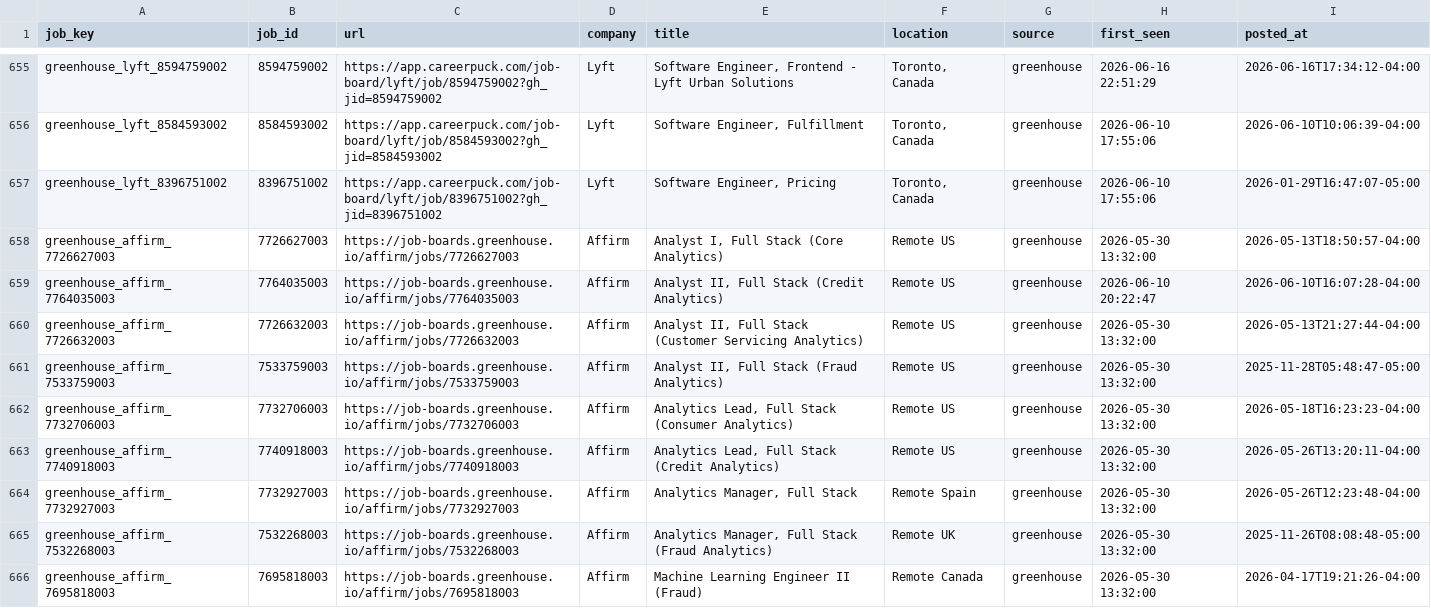
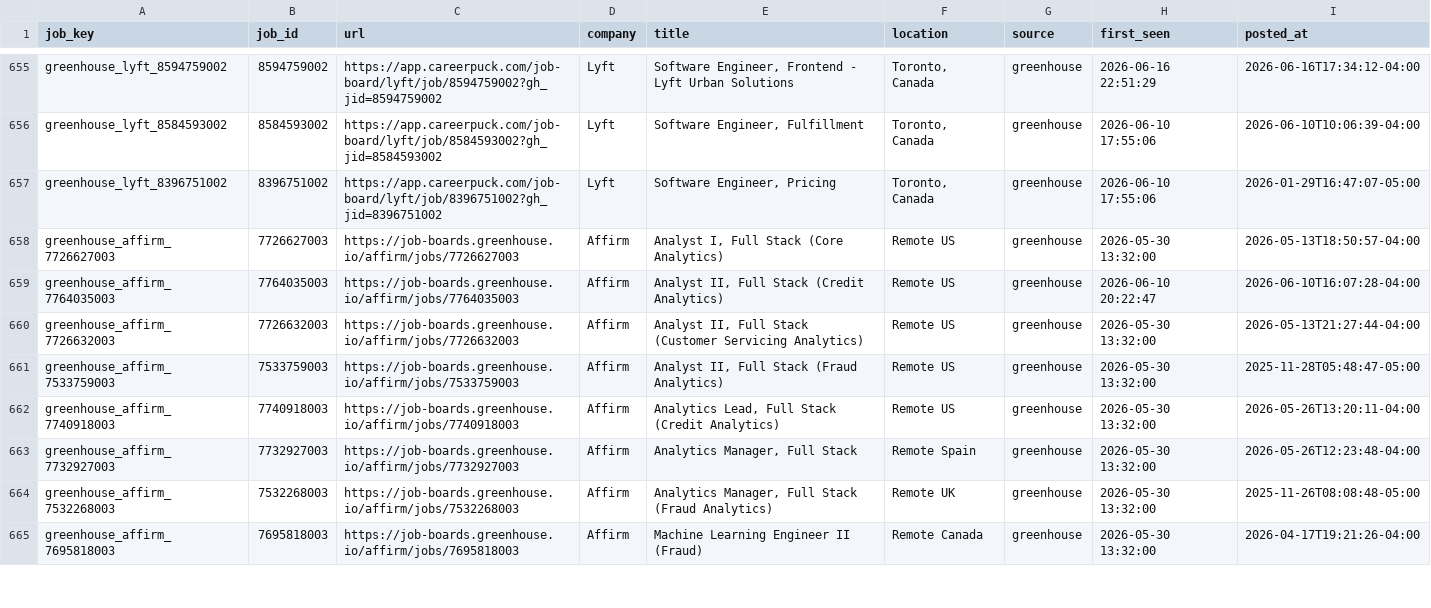
Before and after one commit to RtoNL/job-crawler, a CSV file: data/seen_jobs.csv, drawn as a sheet; only a part is shown, gaps mark what is left out; removed rows and columns are numbered as before the commit, all else as after; the diff covers the shown part only; the diff names each change by its address in the sheet, - before the commit and + after, or states it on an @@ line.

```diff
--- a/data/seen_jobs.csv
+++ b/data/seen_jobs.csv
-row 662: greenhouse_affirm_7732706003 | 7732706003 | https://job-boards.greenhouse.io/affirm/jobs/7732706003 | Affirm | Analytics Lead, Full Stack (Consumer Analytics) | Remote US | greenhouse | 2026-05-30 13:32:00 | 2026-05-18T16:23:23-04:00
```
Also changed, not shown: 5 added rows, 6 removed rows and 41 moved rows elsewhere in this file.
